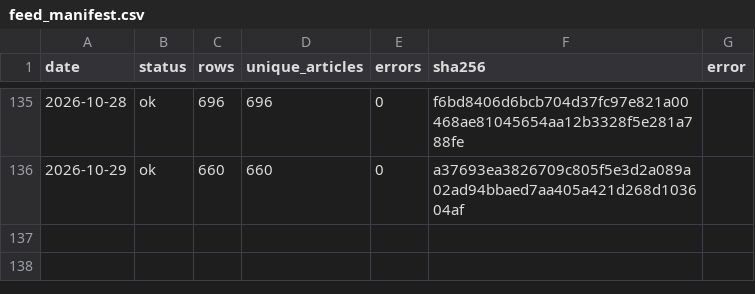
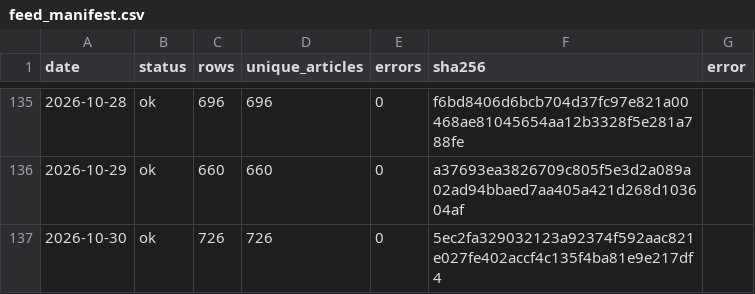
Before and after one commit to wodewoping-png/wechat-daily-news-csv, a CSV file: quality/channel_monitor/feed_manifest.csv, drawn as a sheet; only a part is shown, gaps mark what is left out; the diff names each change by its address in the sheet, - before the commit and + after, or states it on an @@ line.

```diff
--- a/quality/channel_monitor/feed_manifest.csv
+++ b/quality/channel_monitor/feed_manifest.csv
+row 137: 2026-10-30 | ok | 726 | 726 | 0 | 5ec2fa329032123a92374f592aac821e027fe402accf4c135f4ba81e9e217df4
```
Also changed, not shown: channels/channel_daily_counts.csv, channels/channel_summary.csv, 8 other files.
